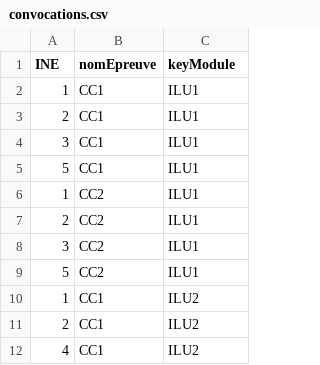
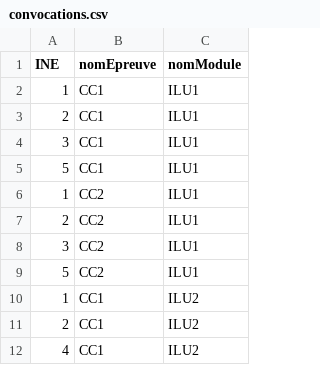
Before and after one commit to UPS-ILU/ilu1-project-example, a CSV file: ocaml/ocaml-cli/data/convocations.csv, drawn as a sheet.

```diff
--- a/ocaml/ocaml-cli/data/convocations.csv
+++ b/ocaml/ocaml-cli/data/convocations.csv
@@ -1,2 +1,2 @@
-"INE","nomEpreuve", "keyModule"
+"INE","nomEpreuve", "nomModule"
 "1","CC1", "ILU1"
```
Also changed, not shown: 6 other files.
